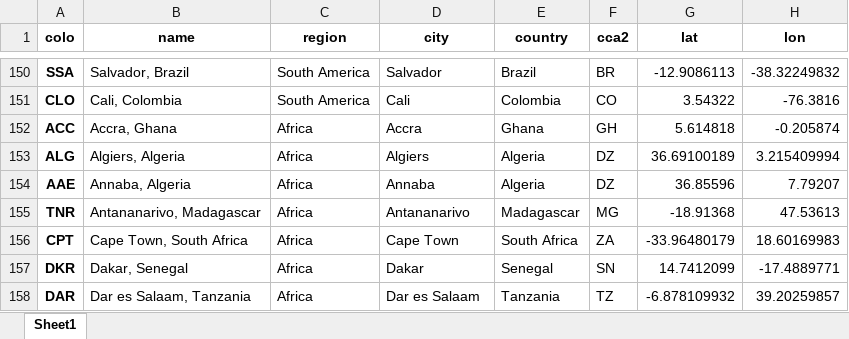
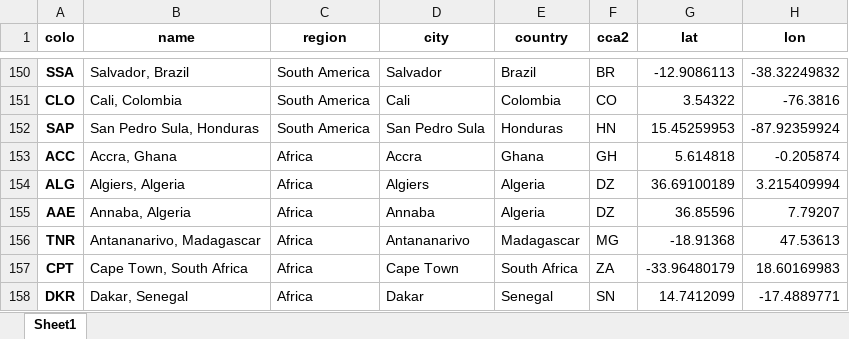
Before and after one commit to Netrvin/cloudflare-colo-list, an Excel workbook: DC-Colos.xlsx, sheet Sheet1, drawn as a sheet; only a part is shown, gaps mark what is left out; the shorter side is filled out with more unchanged rows; values as stored, in another font and other column widths than the file's, no borders; the diff names each change by its address in the sheet, - before the commit and + after, or states it on an @@ line.

```diff
--- a/DC-Colos.xlsx (sheet Sheet1)
+++ b/DC-Colos.xlsx (sheet Sheet1)
+row 152: SAP | San Pedro Sula, Honduras | South America | San Pedro Sula | Honduras | HN | 15.45259953 | -87.92359924
```
Also changed, not shown: 3 other files.
